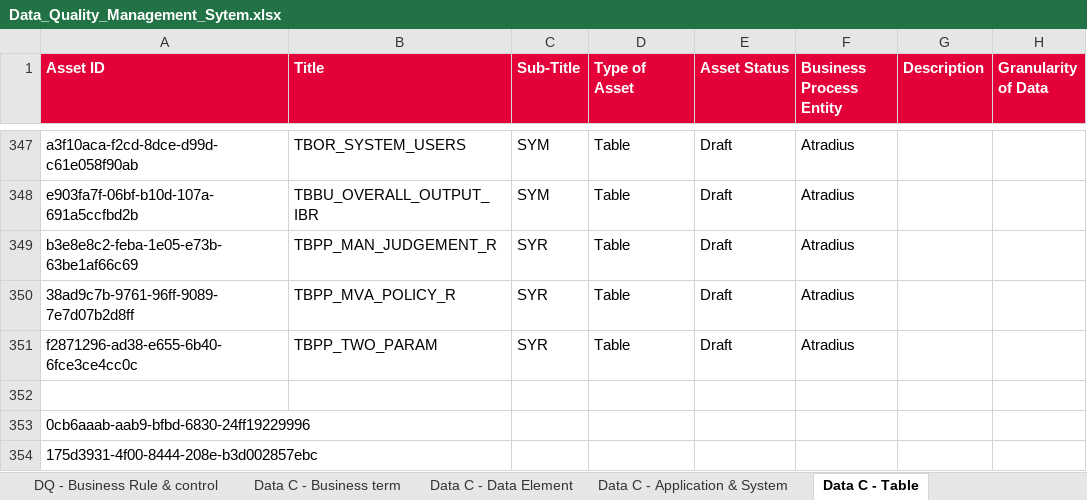
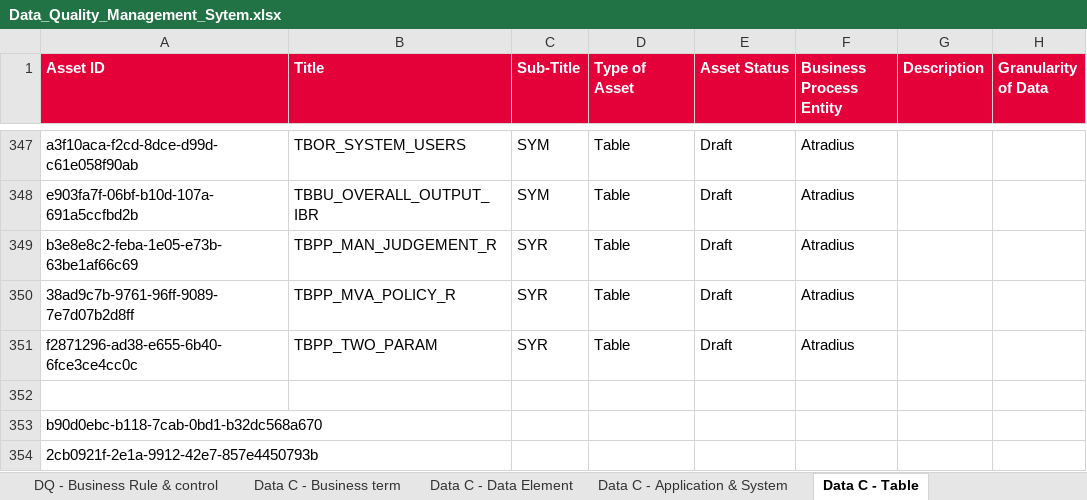
Before and after one commit to ESMLAF1/DQ-Metadata-analysis, an Excel workbook: data/Data_Quality_Management_Sytem.xlsx, sheet Data C - Table, drawn as a sheet; only a part is shown, gaps mark what is left out; values as stored, in another font and other column widths than the file's, no borders; the diff names each change by its address in the sheet, - before the commit and + after, or states it on an @@ line.

```diff
--- a/data/Data_Quality_Management_Sytem.xlsx (sheet Data C - Table)
+++ b/data/Data_Quality_Management_Sytem.xlsx (sheet Data C - Table)
-A353 (Asset ID): 0cb6aaab-aab9-bfbd-6830-24ff19229996
+A353 (Asset ID): b90d0ebc-b118-7cab-0bd1-b32dc568a670
-A354 (Asset ID): 175d3931-4f00-8444-208e-b3d002857ebc
+A354 (Asset ID): 2cb0921f-2e1a-9912-42e7-857e4450793b
```
Also changed, not shown: sheet DQ - Business Rule & control, sheet Lineage - Component Mapping.
